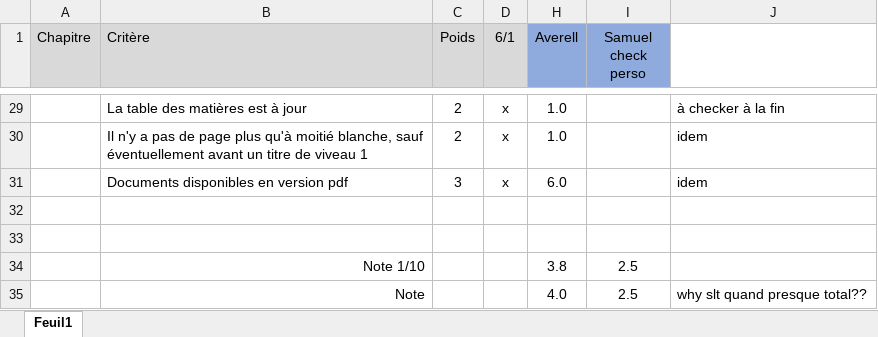
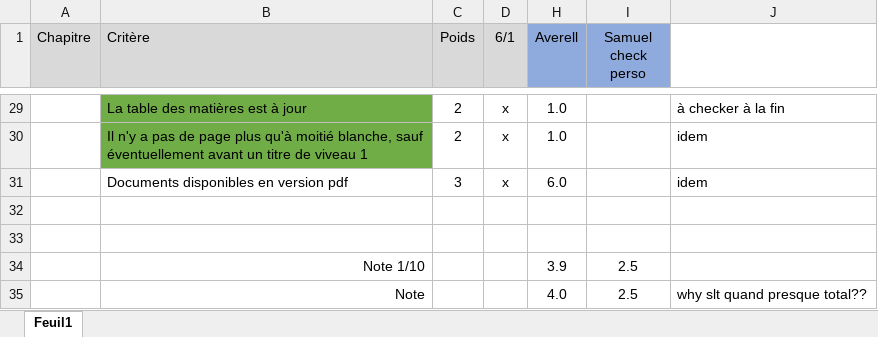
Before and after one commit to samuelroland/BN-SRD-Bataille-Navale, an Excel workbook: doc/Documents autres évaluation/EvalDoc_samuel-auto-eval.xlsx, sheet Feuil1, drawn as a sheet; only a part is shown, gaps mark what is left out; values as stored, in another font and other column widths than the file's, no borders; the diff covers the shown part only; the diff names each change by its address in the sheet, - before the commit and + after, or states it on an @@ line.

```diff
--- a/doc/Documents autres évaluation/EvalDoc_samuel-auto-eval.xlsx (sheet Feuil1)
+++ b/doc/Documents autres évaluation/EvalDoc_samuel-auto-eval.xlsx (sheet Feuil1)
-B29:B30 fill: none
+B29:B30 fill: #70AD47
-H34 (Averell): 3.8
+H34 (Averell): 3.9
```
Also changed, not shown: 19 edited cells and cell formats elsewhere in this sheet, hidden cells, doc/Documents autres évaluation/EvalRepo_samuel-in-run.xlsx, 1 other file.
